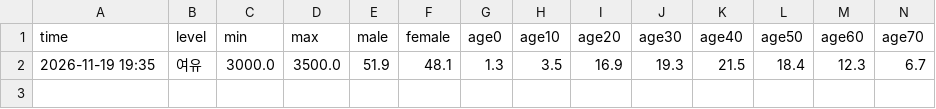
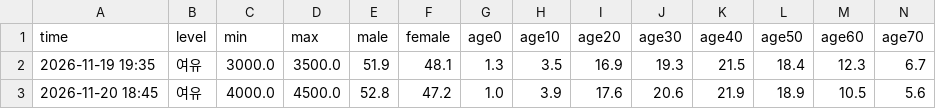
Before and after one commit to choemyeongwon1-ui/kaya, a CSV file: 기업과제_서울숲_스마트공원/recovery-station/data/live/history.csv, drawn as a sheet; only a part is shown; rows hold the shown columns only; the diff names each change by its address in the sheet, - before the commit and + after, or states it on an @@ line.

```diff
--- a/기업과제_서울숲_스마트공원/recovery-station/data/live/history.csv
+++ b/기업과제_서울숲_스마트공원/recovery-station/data/live/history.csv
+row 3: 2026-11-20 18:45 | 여유 | 4000.0 | 4500.0 | 52.8 | 47.2 | 1.0 | 3.9 | 17.6 | 20.6 | 21.9 | 18.9 | 10.5 | 5.6
```
Also changed, not shown: 3 other files.
